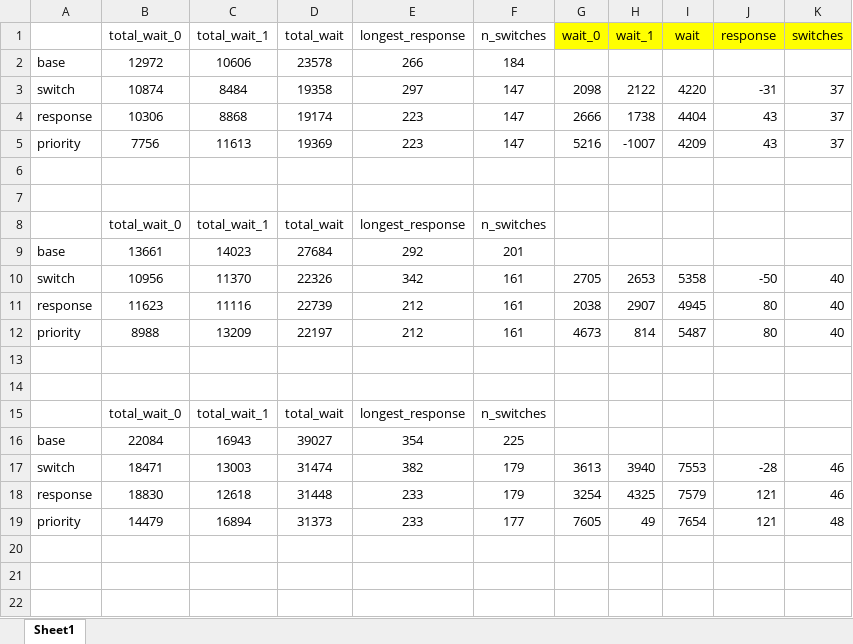
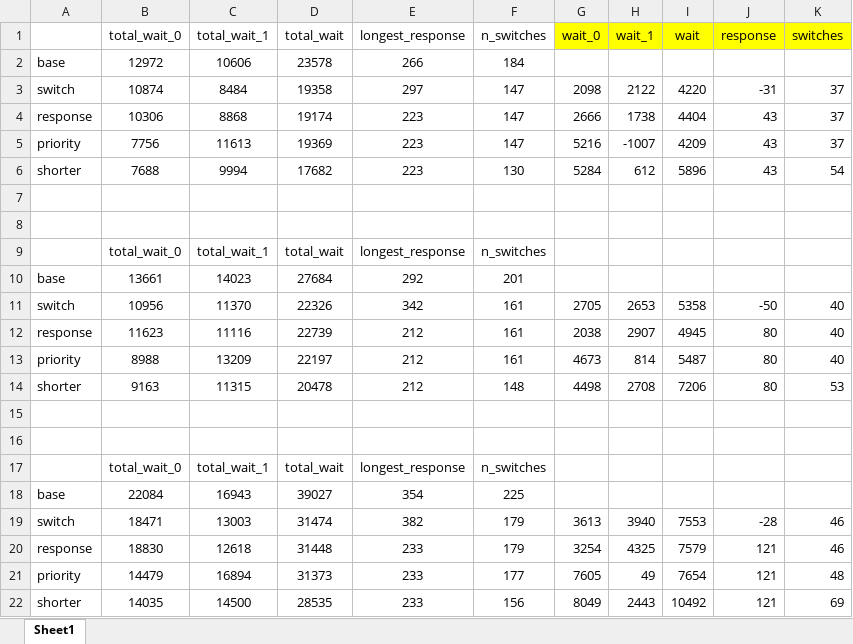
Before and after one commit to andy30sh/CPU-TaskScheduler-, an Excel workbook: Compare.xlsx, sheet Sheet1, drawn as a sheet; values as stored, in another font and other column widths than the file's, no borders; the diff names each change by its address in the sheet, - before the commit and + after, or states it on an @@ line.

Commit message:
improved shorter first

```diff
--- a/Compare.xlsx (sheet Sheet1)
+++ b/Compare.xlsx (sheet Sheet1)
+row 6: shorter | 7688 | 9994 | 17682 | 223 | 130 | 5284 | 612 | 5896 | 43 | 54
+row 14: shorter | 9163 | 11315 | 20478 | 212 | 148 | 4498 | 2708 | 7206 | 80 | 53
+row 22: shorter | 14035 | 14500 | 28535 | 233 | 156 | 8049 | 2443 | 10492 | 121 | 69
```
Also changed, not shown: formulas that keep their value, 2 other files.
